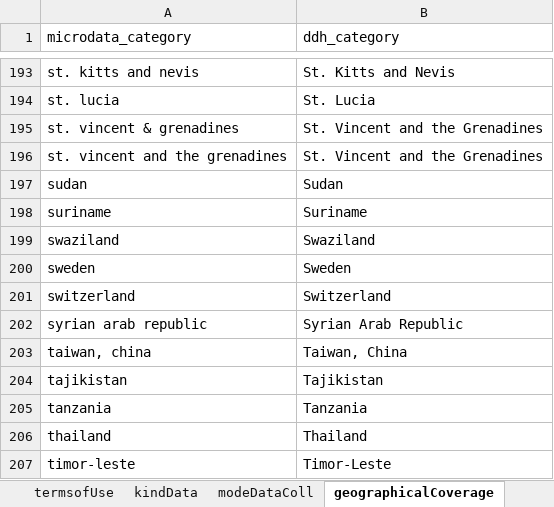
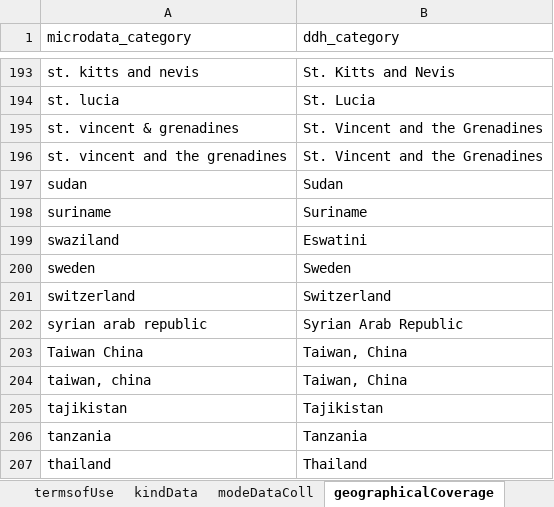
Before and after one commit to tonyfujs/mdlibtoddh, an Excel workbook: data-raw/control_vocab_mapping.xlsx, sheet geographicalCoverage, drawn as a sheet; only a part is shown, gaps mark what is left out; the shorter side is filled out with more unchanged rows; values as stored, in another font and other column widths than the file's, no borders; conditional formats not drawn; the diff names each change by its address in the sheet, - before the commit and + after, or states it on an @@ line.

```diff
--- a/data-raw/control_vocab_mapping.xlsx (sheet geographicalCoverage)
+++ b/data-raw/control_vocab_mapping.xlsx (sheet geographicalCoverage)
-B199 (ddh_category): Swaziland
+B199 (ddh_category): Eswatini
+row 203: Taiwan China | Taiwan, China
```
Also changed, not shown: sheet studyType, sheet modeDataColl, 9 other files.
